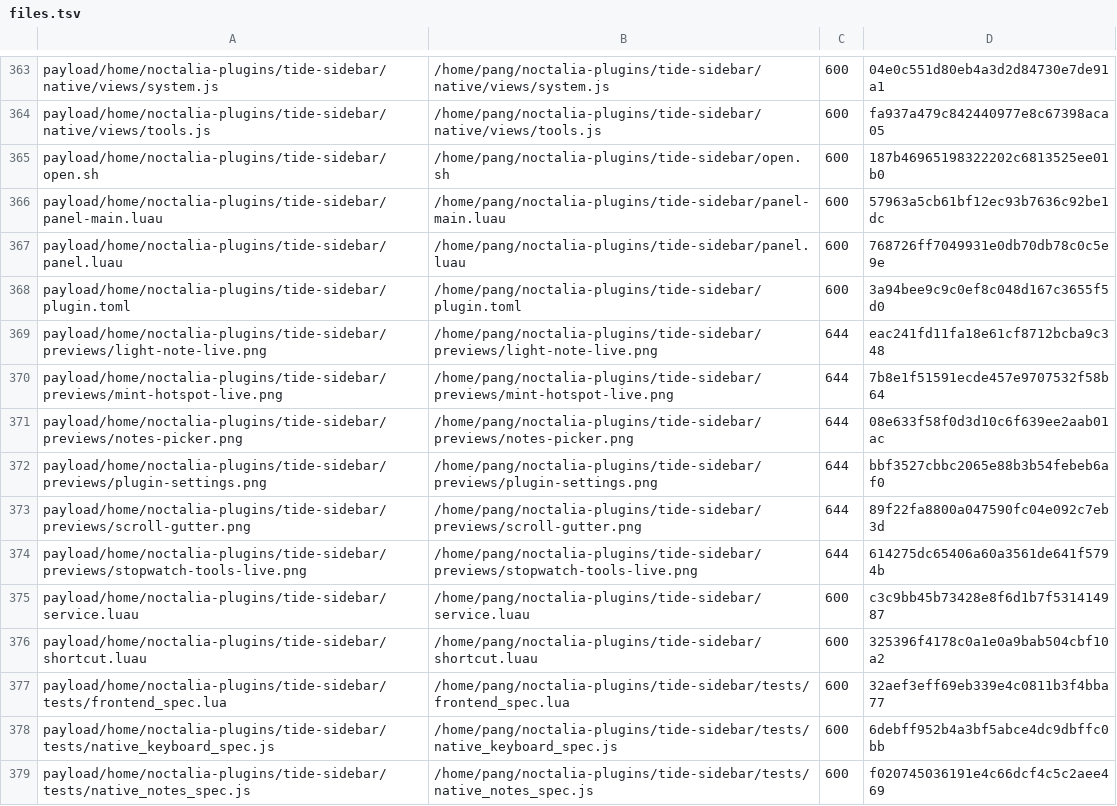
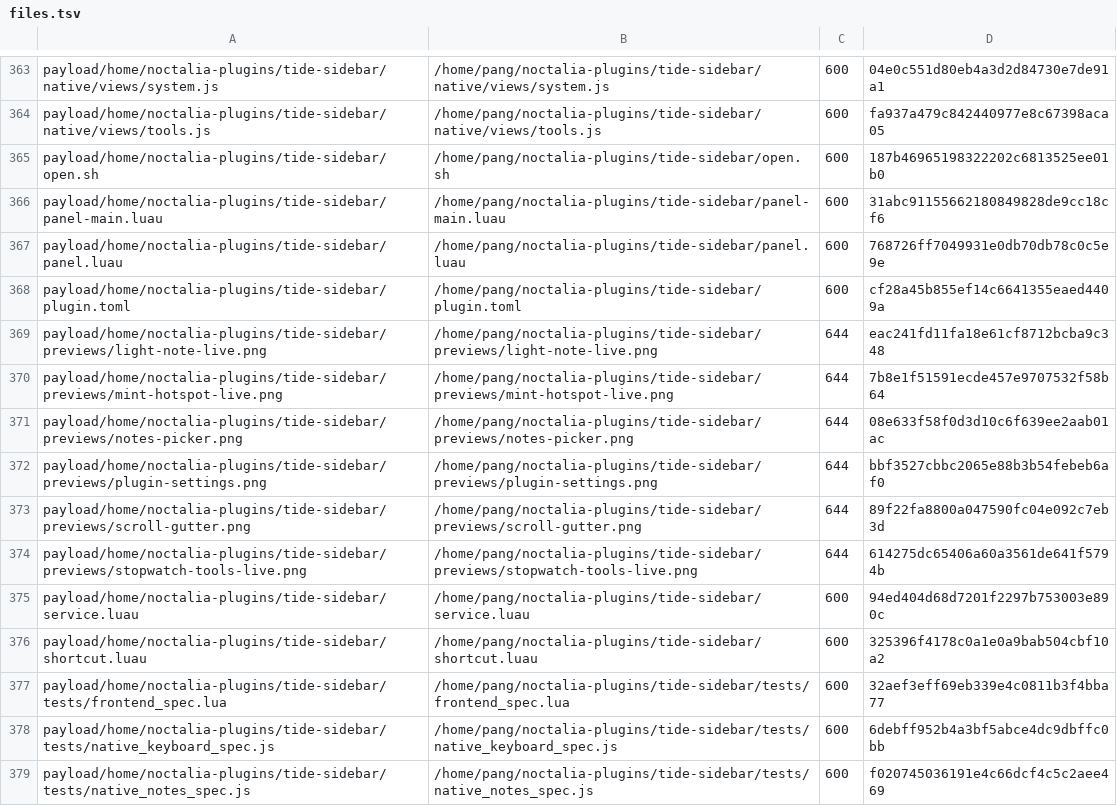
Before and after one commit to tjz123psh/arch-noctalia, a TSV file: manifests/files.tsv, drawn as a sheet; only a part is shown, gaps mark what is left out.

Commit message:
feat(tide-sidebar): 声明式侧栏加「计算」页（补上原生侧栏的最后一块功能）
- panel-main.luau 新增 计算 标签：单行输入 + 回车计算，结果大字显示，下面 8 条历史可点回填；
  快捷键改为 ctrl+1 窗口 / ctrl+2 工具 / ctrl+3 计算 / ctrl+4 便签（manifest capture_keys 同步）。
- service.luau：`calc-evaluate` 支持 IPC（JSON payload），并把计算结果同步到
  `noctalia.state` 的 calc_snapshot——声明式面板不依赖原生前端写文件。
- 安装器 md5 同步。

验证：插件 lint 0 errors/0 warnings、python tests/run_all.py 全过；
selfcheck all checks passed；tests/run-all.sh ALL TESTS PASSED；
真机实测：面板输入 `2+3*4` 回车 → 结果 14；IPC 发 `10/4` → 2.5；Esc 关闭正常。

```diff
--- a/manifests/files.tsv
+++ b/manifests/files.tsv
@@ -365,5 +365,5 @@ payload/home/noctalia-plugins/tide-sidebar/native/views/tools.js	/home/pang/noct
 payload/home/noctalia-plugins/tide-sidebar/open.sh	/home/pang/noctalia-plugins/tide-sidebar/open.sh	600	187b46965198322202c6813525ee01b0
-payload/home/noctalia-plugins/tide-sidebar/panel-main.luau	/home/pang/noctalia-plugins/tide-sidebar/panel-main.luau	600	57963a5cb61bf12ec93b7636c92be1dc
+payload/home/noctalia-plugins/tide-sidebar/panel-main.luau	/home/pang/noctalia-plugins/tide-sidebar/panel-main.luau	600	31abc91155662180849828de9cc18cf6
 payload/home/noctalia-plugins/tide-sidebar/panel.luau	/home/pang/noctalia-plugins/tide-sidebar/panel.luau	600	768726ff7049931e0db70db78c0c5e9e
-payload/home/noctalia-plugins/tide-sidebar/plugin.toml	/home/pang/noctalia-plugins/tide-sidebar/plugin.toml	600	3a94bee9c9c0ef8c048d167c3655f5d0
+payload/home/noctalia-plugins/tide-sidebar/plugin.toml	/home/pang/noctalia-plugins/tide-sidebar/plugin.toml	600	cf28a45b855ef14c6641355eaed4409a
 payload/home/noctalia-plugins/tide-sidebar/previews/light-note-live.png	/home/pang/noctalia-plugins/tide-sidebar/previews/light-note-live.png	644	eac241fd11fa18e61cf8712bcba9c348
@@ -374,3 +374,3 @@ payload/home/noctalia-plugins/tide-sidebar/previews/scroll-gutter.png	/home/pang
 payload/home/noctalia-plugins/tide-sidebar/previews/stopwatch-tools-live.png	/home/pang/noctalia-plugins/tide-sidebar/previews/stopwatch-tools-live.png	644	614275dc65406a60a3561de641f5794b
-payload/home/noctalia-plugins/tide-sidebar/service.luau	/home/pang/noctalia-plugins/tide-sidebar/service.luau	600	c3c9bb45b73428e8f6d1b7f531414987
+payload/home/noctalia-plugins/tide-sidebar/service.luau	/home/pang/noctalia-plugins/tide-sidebar/service.luau	600	94ed404d68d7201f2297b753003e890c
 payload/home/noctalia-plugins/tide-sidebar/shortcut.luau	/home/pang/noctalia-plugins/tide-sidebar/shortcut.luau	600	325396f4178c0a1e0a9bab504cbf10a2
```
Also changed, not shown: 3 other files.
